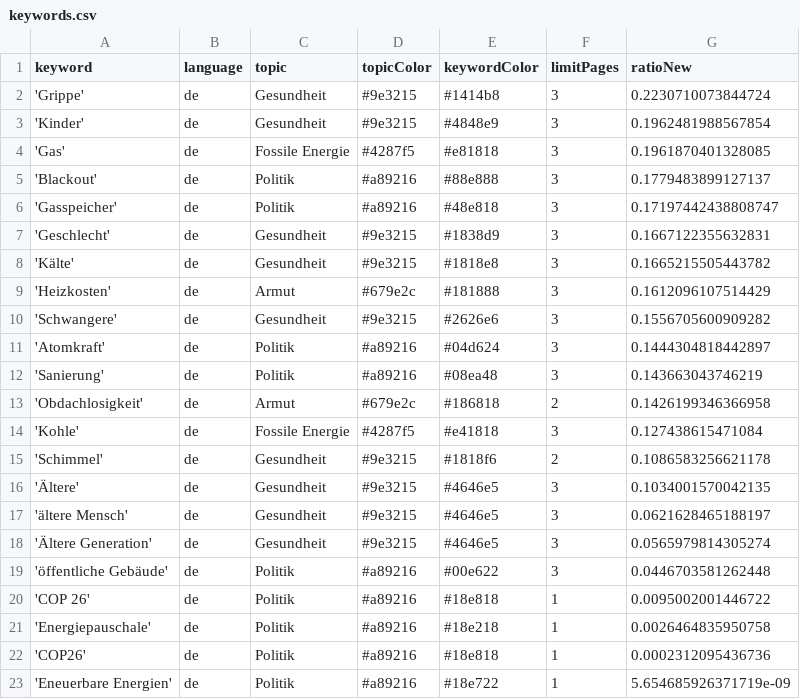
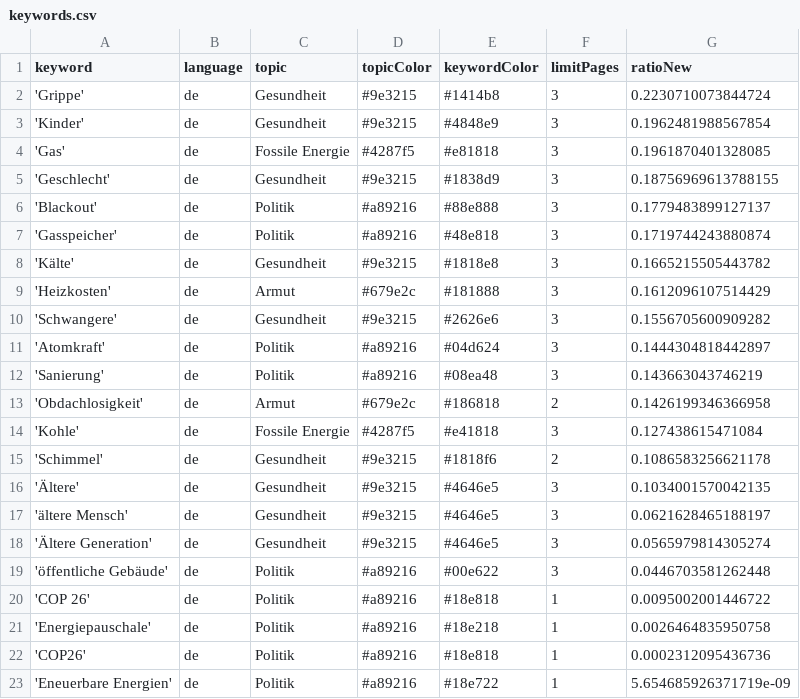
Before and after one commit to tlais147-physgeo01/winterIsComing2, a CSV file: keywords.csv, drawn as a sheet.

```diff
--- a/keywords.csv
+++ b/keywords.csv
@@ -4,5 +4,5 @@ keyword,language,topic,topicColor,keywordColor,limitPages,ratioNew
 'Gas',de,Fossile Energie,#4287f5,#e81818,3,0.1961870401328085
+'Geschlecht',de,Gesundheit,#9e3215,#1838d9,3,0.18756969613788155
 'Blackout',de,Politik,#a89216,#88e888,3,0.1779483899127137
-'Gasspeicher',de,Politik,#a89216,#48e818,3,0.17197442438808747
-'Geschlecht',de,Gesundheit,#9e3215,#1838d9,3,0.1667122355632831
+'Gasspeicher',de,Politik,#a89216,#48e818,3,0.1719744243880874
 'Kälte',de,Gesundheit,#9e3215,#1818e8,3,0.1665215505443782
```
Also changed, not shown: csv/news_2024_12.csv, csv/news_2025_01.csv.
